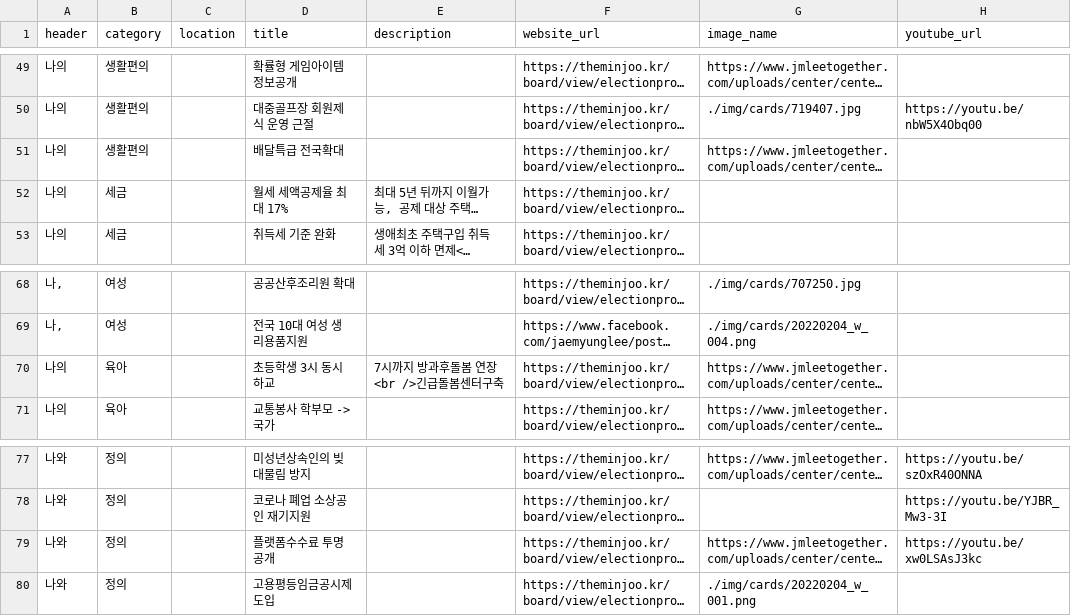
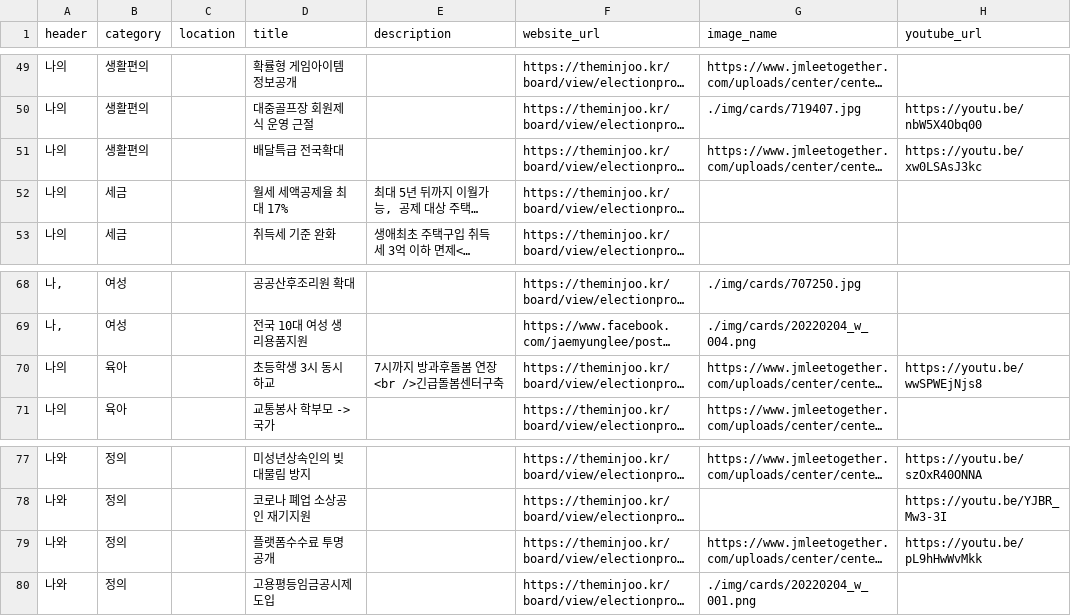
Before and after one commit to p4u-jm/p4u-jm.github.io, a CSV file: data/pledges_interest.csv, drawn as a sheet; only a part is shown, gaps mark what is left out; long unchanged cells end in …; the diff names each change by its address in the sheet, - before the commit and + after, or states it on an @@ line.

Commit message:
updated: pledges, creator's face layout

```diff
--- a/data/pledges_interest.csv
+++ b/data/pledges_interest.csv
-H51 (youtube_url): (empty)
+H51 (youtube_url): https://youtu.be/xw0LSAsJ3kc
-H70 (youtube_url): (empty)
+H70 (youtube_url): https://youtu.be/wwSPWEjNjs8
-H79 (youtube_url): https://youtu.be/xw0LSAsJ3kc
+H79 (youtube_url): https://youtu.be/pL9hHwWvMkk
```
Also changed, not shown: 1 other file.
